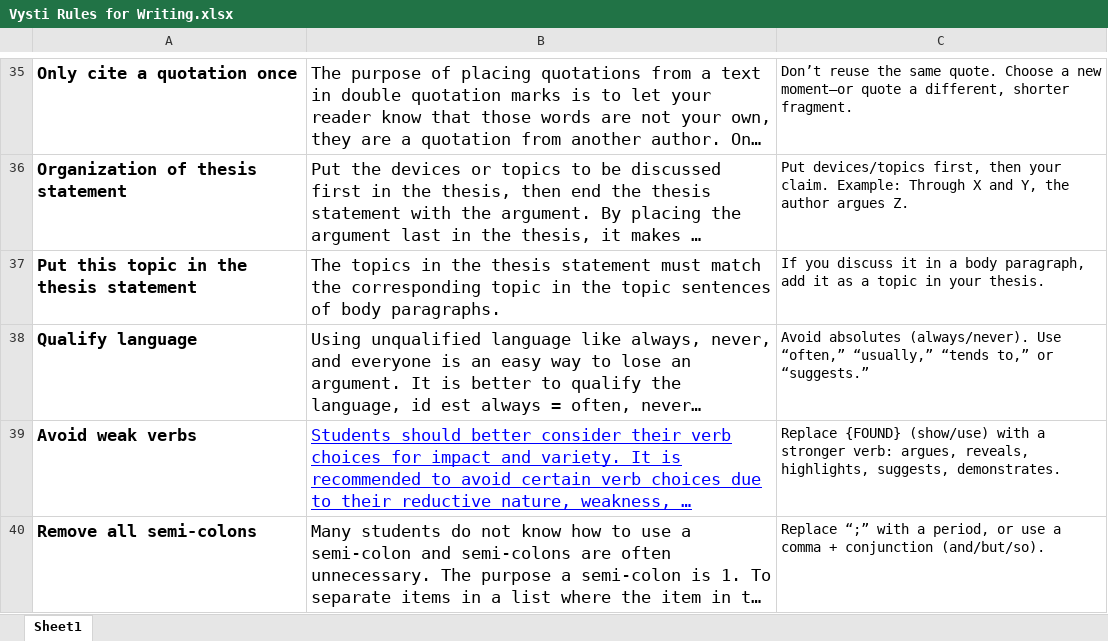
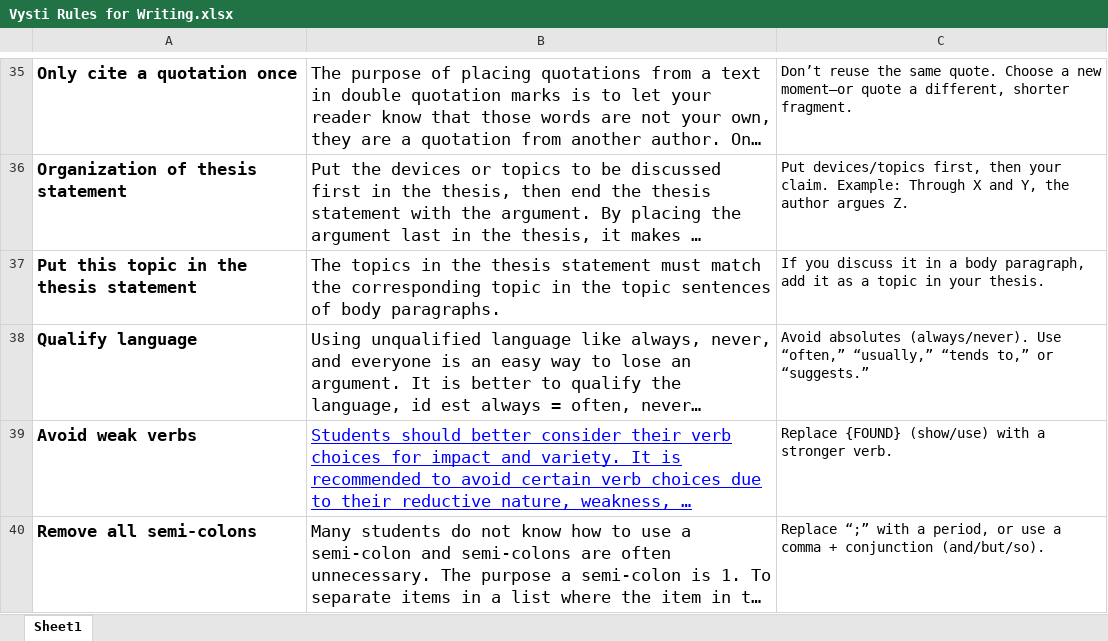
Before and after one commit to markeseeley/vysti-marker-api, an Excel workbook: Vysti Rules for Writing.xlsx, sheet Sheet1, drawn as a sheet; only a part is shown, gaps mark what is left out; long unchanged cells end in …; values as stored, in another font and other column widths than the file's, no borders; charts and pictures not drawn; the diff covers the shown part only; the diff names each change by its address in the sheet, - before the commit and + after, or states it on an @@ line.

Commit message:
Add files via upload

```diff
--- a/Vysti Rules for Writing.xlsx (sheet Sheet1)
+++ b/Vysti Rules for Writing.xlsx (sheet Sheet1)
-C39: …a stronger verb: argues, reveals, highlights, suggests, demonstrates.
+C39: …a stronger verb.
```
Also changed, not shown: 2 edited cells elsewhere in this sheet.
